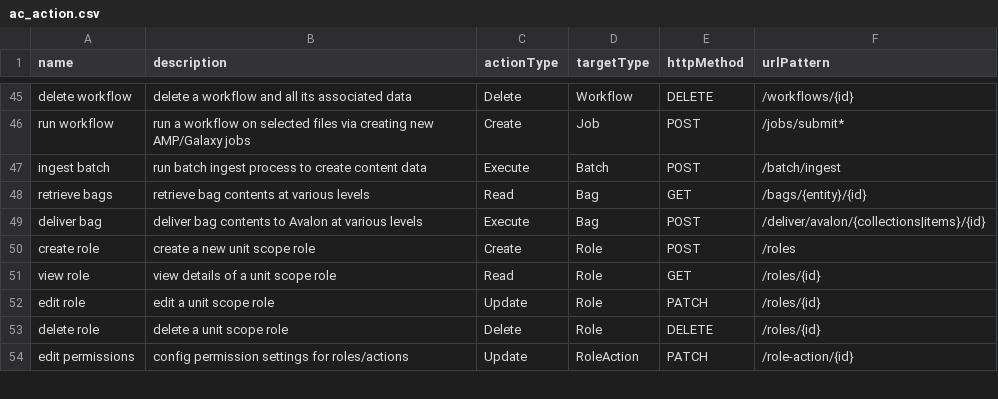
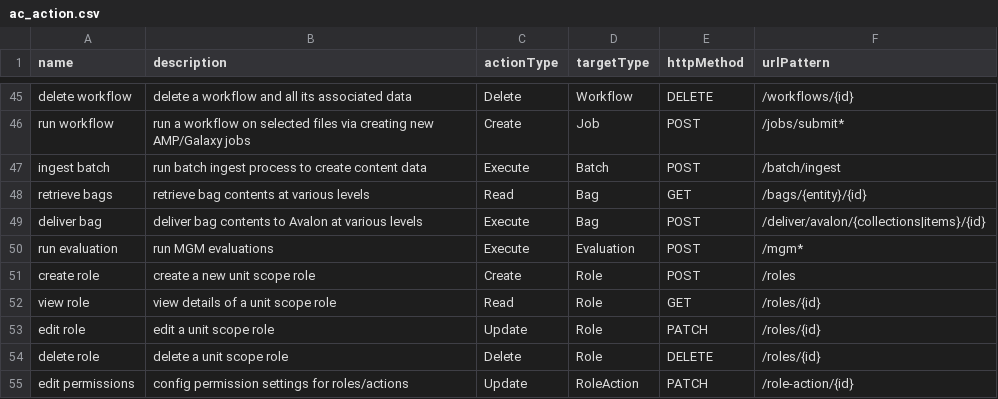
Before and after one commit to AudiovisualMetadataPlatform/amppd, a CSV file: src/main/resources/db/ac_action.csv, drawn as a sheet; only a part is shown, gaps mark what is left out.

Commit message:
AMP-2466 all changes for extending submit partial workflow with matching media type, keyword on PFile

```diff
--- a/src/main/resources/db/ac_action.csv
+++ b/src/main/resources/db/ac_action.csv
@@ -49,2 +49,3 @@ retrieve bags,retrieve bag contents at various levels,Read,Bag,GET,/bags/{entity
 deliver bag,deliver bag contents to Avalon at various levels,Execute,Bag,POST,/deliver/avalon/{collections|items}/{id}
+run evaluation,run MGM evaluations,Execute,Evaluation,POST,/mgm*
 create role,create a new unit scope role,Create,Role,POST,/roles
```
Also changed, not shown: 6 other files.
